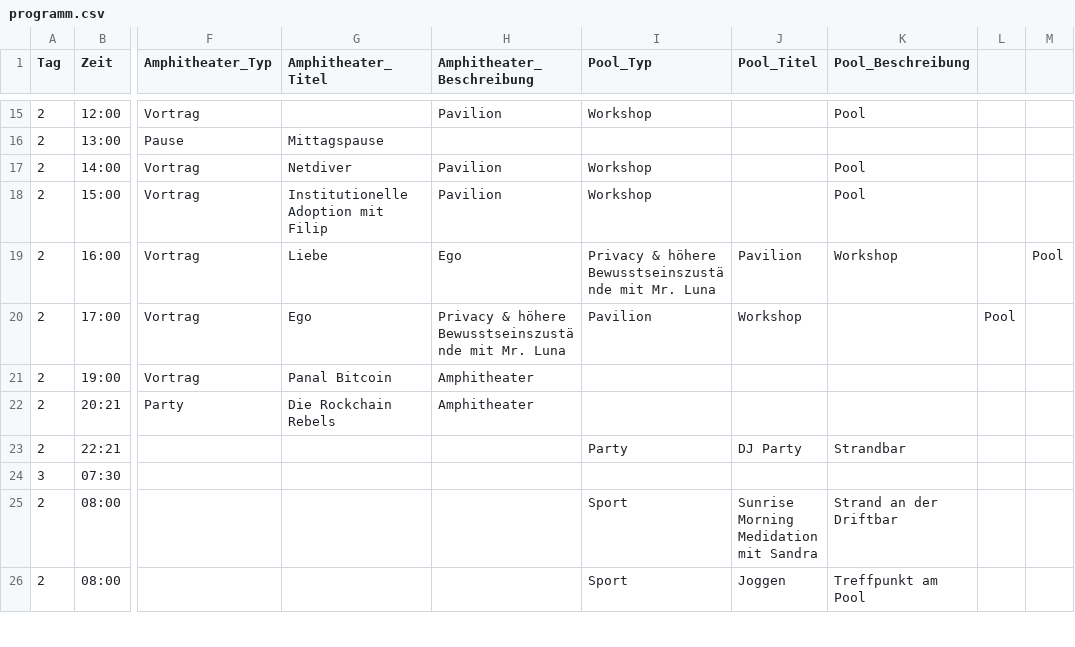
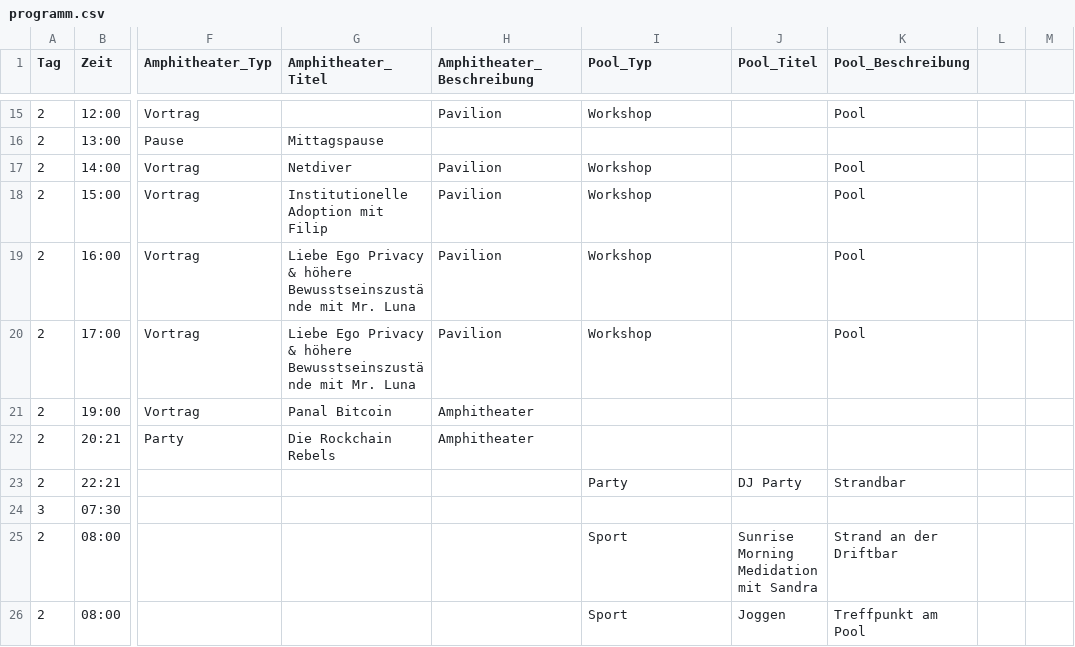
Before and after one commit to Razue/zitadelle2026, a CSV file: programm.csv, drawn as a sheet; only a part is shown, gaps mark what is left out; the diff names each change by its address in the sheet, - before the commit and + after, or states it on an @@ line.

Commit message:
Update programm.csv

```diff
--- a/programm.csv
+++ b/programm.csv
-G19 (Amphitheater_Titel): Liebe
+G19 (Amphitheater_Titel): Liebe Ego Privacy & höhere Bewusstseinszustände mit Mr. Luna
-H19 (Amphitheater_Beschreibung): Ego
+H19 (Amphitheater_Beschreibung): Pavilion
-I19 (Pool_Typ): Privacy & höhere Bewusstseinszustände mit Mr. Luna
+I19 (Pool_Typ): Workshop
-J19 (Pool_Titel): Pavilion
+J19 (Pool_Titel): (empty)
-K19 (Pool_Beschreibung): Workshop
+K19 (Pool_Beschreibung): Pool
-M19: Pool
+M19: (empty)
-G20 (Amphitheater_Titel): Ego
+G20 (Amphitheater_Titel): Liebe Ego Privacy & höhere Bewusstseinszustände mit Mr. Luna
-H20 (Amphitheater_Beschreibung): Privacy & höhere Bewusstseinszustände mit Mr. Luna
+H20 (Amphitheater_Beschreibung): Pavilion
-I20 (Pool_Typ): Pavilion
+I20 (Pool_Typ): Workshop
-J20 (Pool_Titel): Workshop
+J20 (Pool_Titel): (empty)
-K20 (Pool_Beschreibung): (empty)
+K20 (Pool_Beschreibung): Pool
-L20: Pool
+L20: (empty)
```
